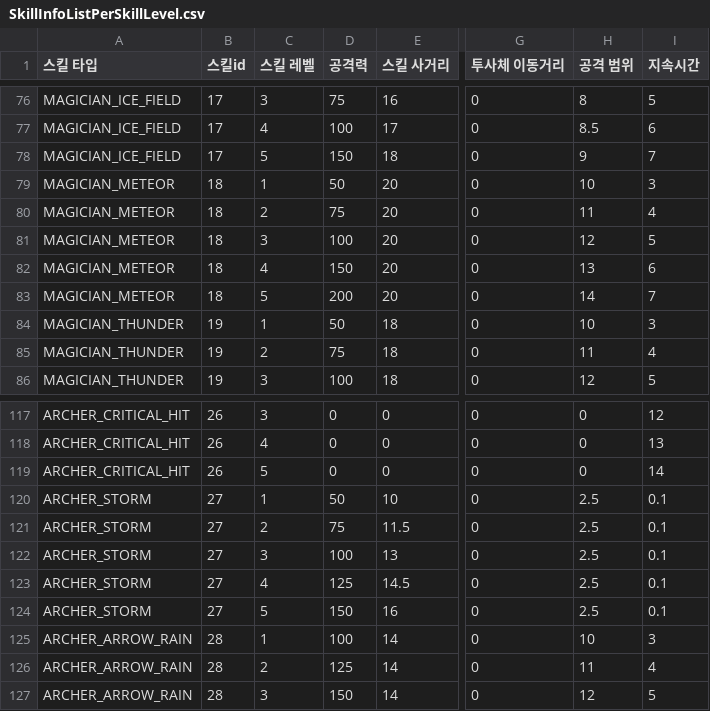
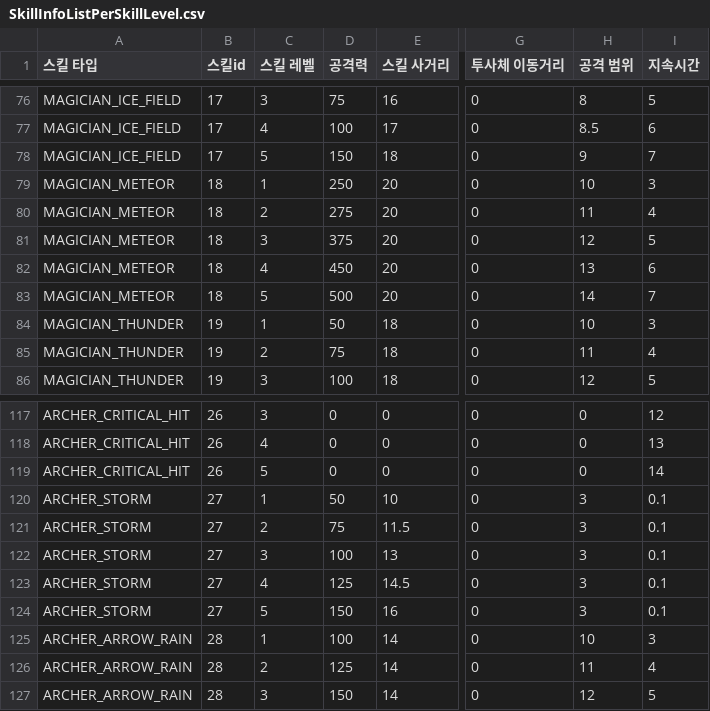
Before and after one commit to irmle/GOC_JavaServer, a CSV file: src/GameDataFiles/SkillInfoListPerSkillLevel.csv, drawn as a sheet; only a part is shown, gaps mark what is left out; the diff covers the shown part only; the diff names each change by its address in the sheet, - before the commit and + after, or states it on an @@ line.

```diff
--- a/src/GameDataFiles/SkillInfoListPerSkillLevel.csv
+++ b/src/GameDataFiles/SkillInfoListPerSkillLevel.csv
-D79 (공격력): 50
+D79 (공격력): 250
-D80 (공격력): 75
+D80 (공격력): 275
-D81 (공격력): 100
+D81 (공격력): 375
-D82 (공격력): 150
+D82 (공격력): 450
-D83 (공격력): 200
+D83 (공격력): 500
-H120:H124 (공격 범위): 2.5
+H120:H124 (공격 범위): 3
```
Also changed, not shown: 91 edited cells elsewhere in this file, src/GameDataFiles/JungleMonsterInfoList.csv, src/GameDataFiles/SkillInfoList.csv, 14 other files.
